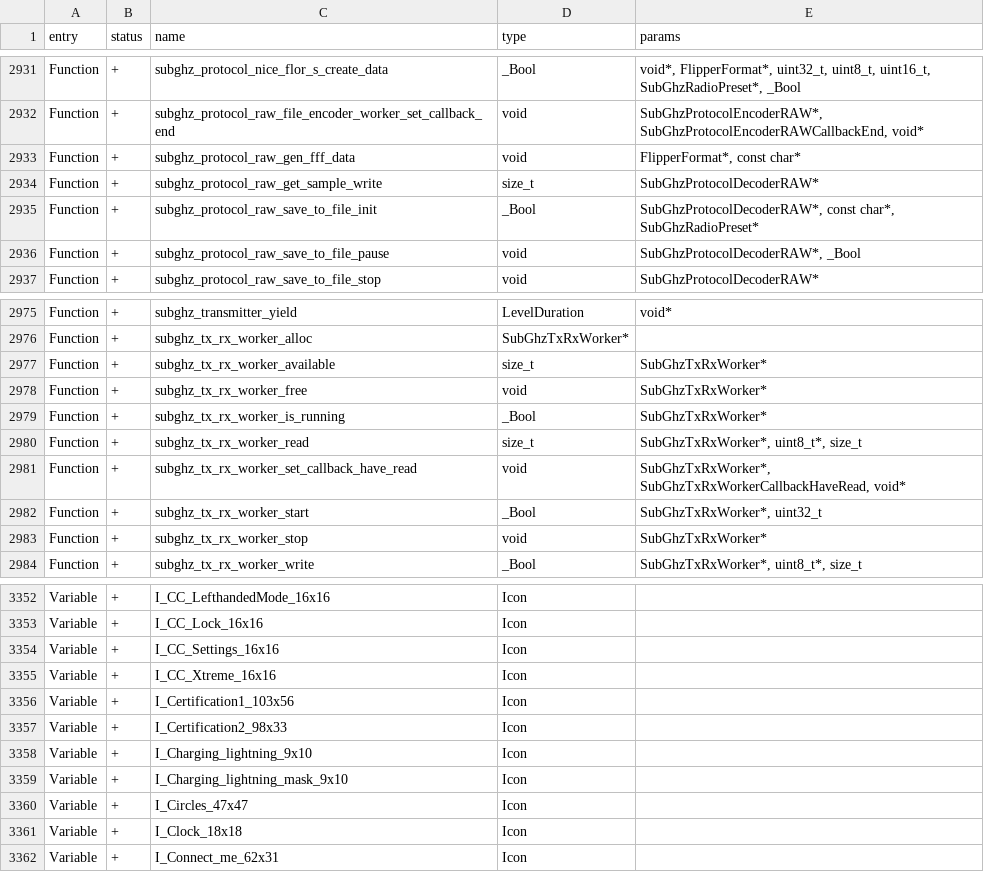
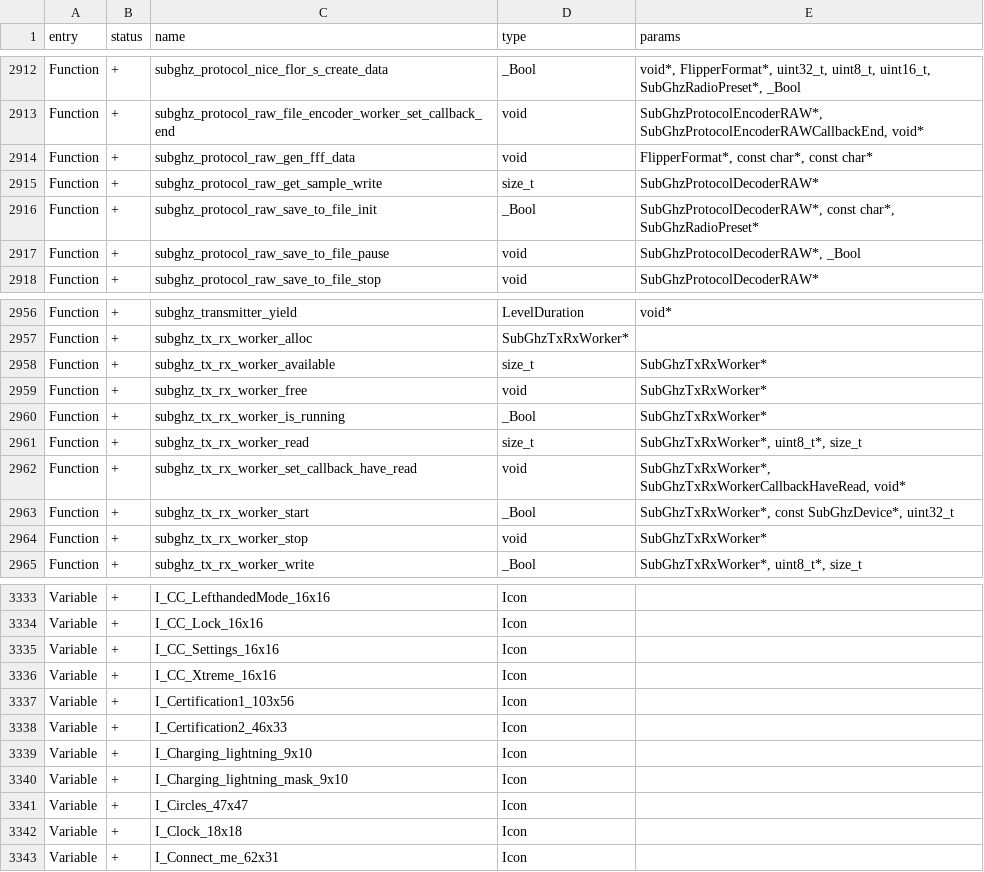
Before and after one commit to Gustav-png/Moon-Firmware, a CSV file: firmware/targets/f7/api_symbols.csv, drawn as a sheet; only a part is shown, gaps mark what is left out; the diff covers the shown part only.

```diff
--- a/firmware/targets/f7/api_symbols.csv
+++ b/firmware/targets/f7/api_symbols.csv
@@ -2932,3 +2913,3 @@ Function,+,subghz_protocol_nice_flor_s_create_data,_Bool,"void*, FlipperFormat*,
 Function,+,subghz_protocol_raw_file_encoder_worker_set_callback_end,void,"SubGhzProtocolEncoderRAW*, SubGhzProtocolEncoderRAWCallbackEnd, void*"
-Function,+,subghz_protocol_raw_gen_fff_data,void,"FlipperFormat*, const char*"
+Function,+,subghz_protocol_raw_gen_fff_data,void,"FlipperFormat*, const char*, const char*"
 Function,+,subghz_protocol_raw_get_sample_write,size_t,SubGhzProtocolDecoderRAW*
@@ -2981,3 +2962,3 @@ Function,+,subghz_tx_rx_worker_read,size_t,"SubGhzTxRxWorker*, uint8_t*, size_t"
 Function,+,subghz_tx_rx_worker_set_callback_have_read,void,"SubGhzTxRxWorker*, SubGhzTxRxWorkerCallbackHaveRead, void*"
-Function,+,subghz_tx_rx_worker_start,_Bool,"SubGhzTxRxWorker*, uint32_t"
+Function,+,subghz_tx_rx_worker_start,_Bool,"SubGhzTxRxWorker*, const SubGhzDevice*, uint32_t"
 Function,+,subghz_tx_rx_worker_stop,void,SubGhzTxRxWorker*
@@ -3356,3 +3337,3 @@ Variable,+,I_CC_Xtreme_16x16,Icon,
 Variable,+,I_Certification1_103x56,Icon,
-Variable,+,I_Certification2_98x33,Icon,
+Variable,+,I_Certification2_46x33,Icon,
 Variable,+,I_Charging_lightning_9x10,Icon,
```
Also changed, not shown: 9 added rows, 22 removed rows and 1 edited cell elsewhere in this file.
